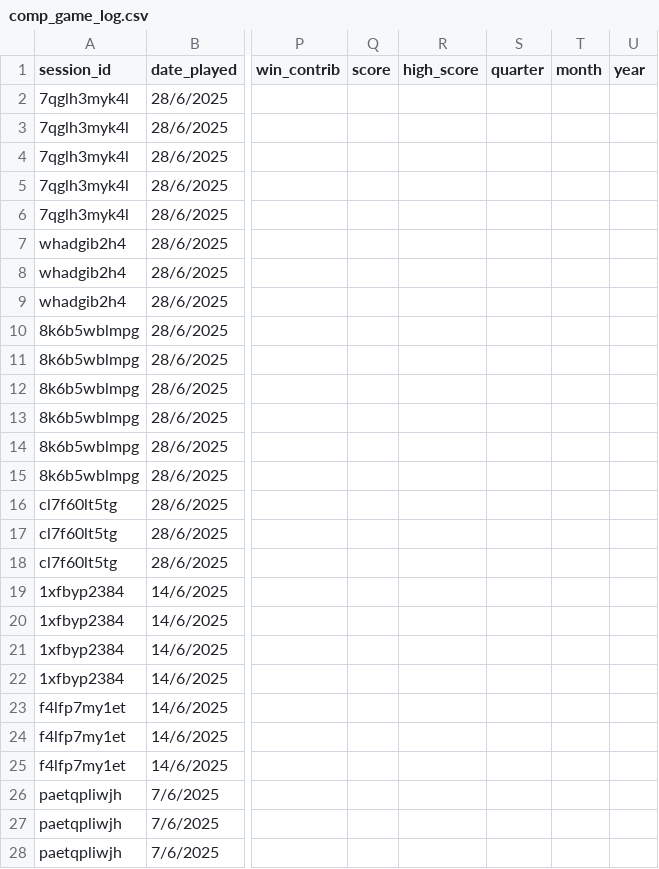
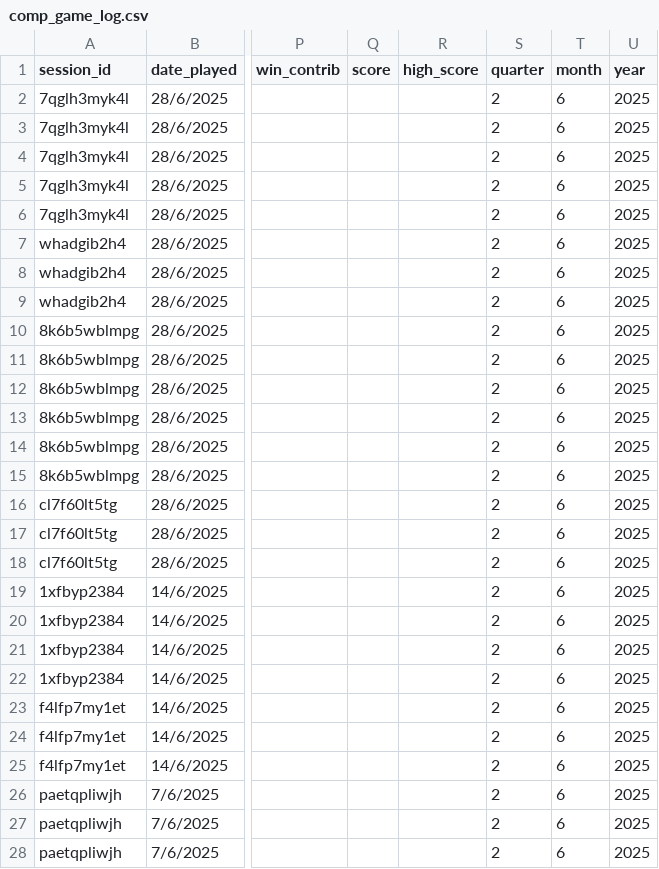
Before and after one commit to minimartzz/trakka, a CSV file: dev/sql_commands/comp_game_log.csv, drawn as a sheet; only a part is shown, gaps mark what is left out; the diff covers the shown part only; the diff names each change by its address in the sheet, - before the commit and + after, or states it on an @@ line.

```diff
--- a/dev/sql_commands/comp_game_log.csv
+++ b/dev/sql_commands/comp_game_log.csv
-S2:S28 (quarter): (empty)
+S2:S28 (quarter): 2
-T2:T28 (month): (empty)
+T2:T28 (month): 6
-U2:U28 (year): (empty)
+U2:U28 (year): 2025
```
Also changed, not shown: 54 edited cells elsewhere in this file, 7 other files.
